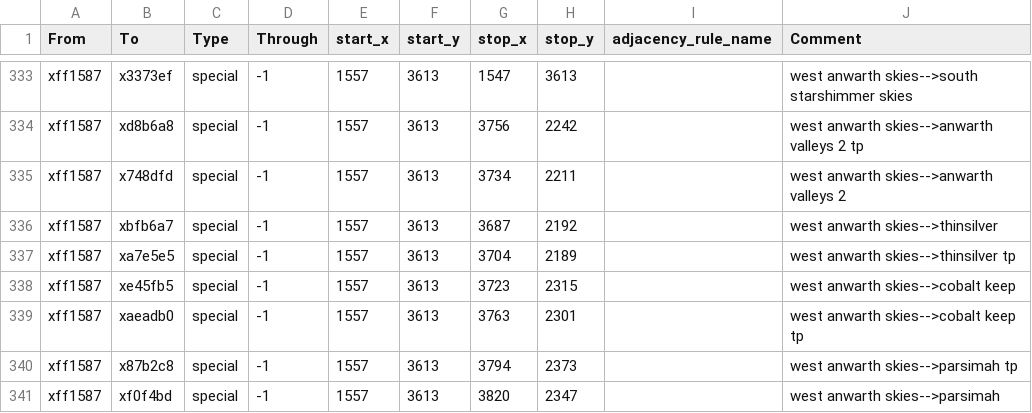
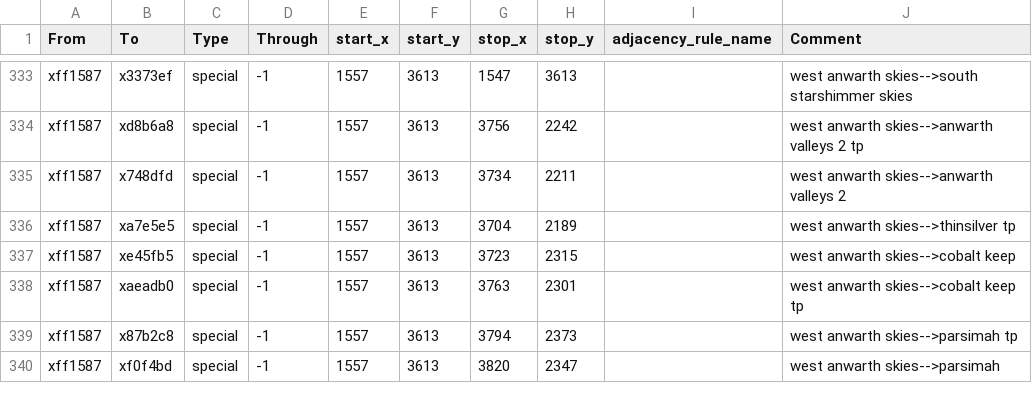
Before and after one commit to Ektoe/Realms-of-Exether, a CSV file: map_data/adjacencies.csv, drawn as a sheet; only a part is shown, gaps mark what is left out.

```diff
--- a/map_data/adjacencies.csv
+++ b/map_data/adjacencies.csv
@@ -335,3 +335,2 @@ xff1587;xd8b6a8;special;-1;1557;3613;3756;2242;;west anwarth skies-->anwarth val
 xff1587;x748dfd;special;-1;1557;3613;3734;2211;;west anwarth skies-->anwarth valleys 2
-xff1587;xbfb6a7;special;-1;1557;3613;3687;2192;;west anwarth skies-->thinsilver
 xff1587;xa7e5e5;special;-1;1557;3613;3704;2189;;west anwarth skies-->thinsilver tp
```
